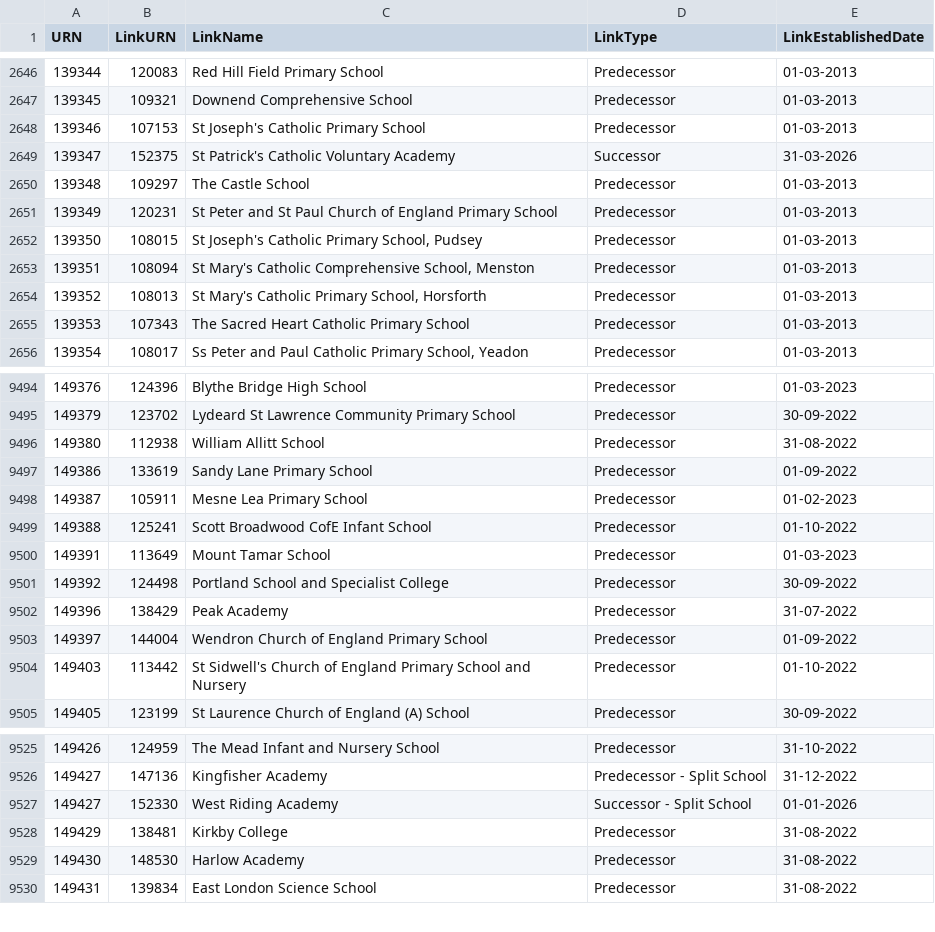
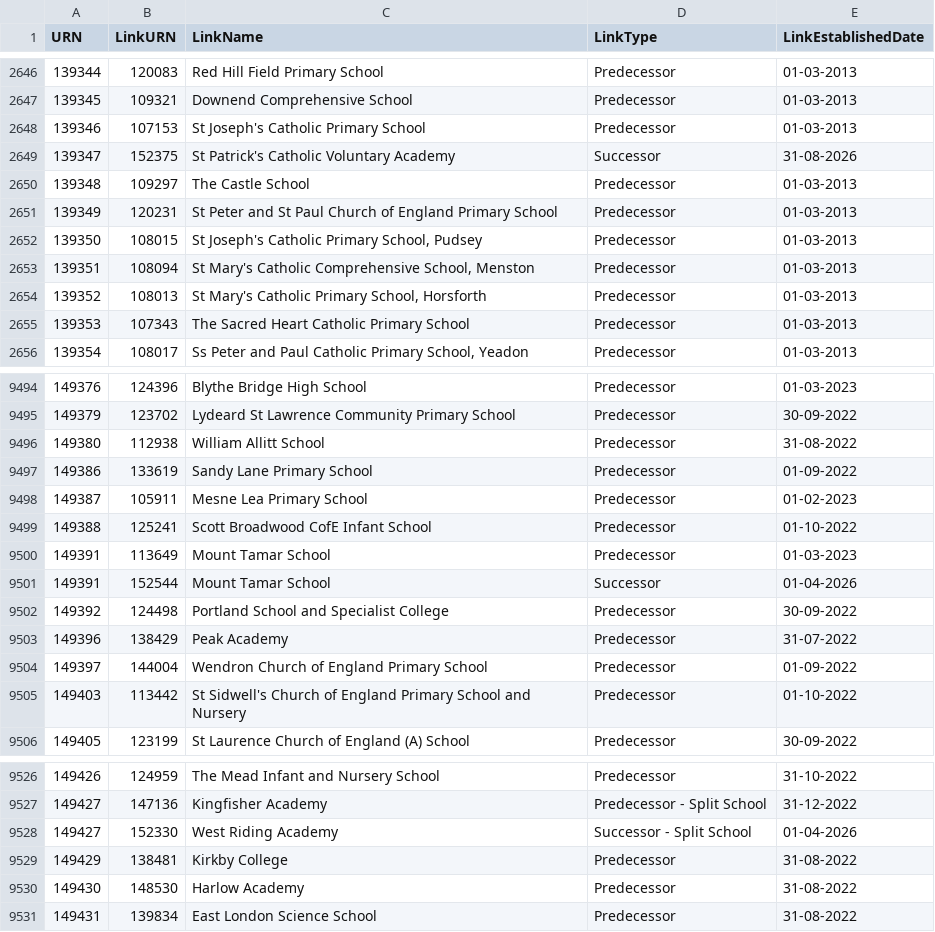
Before and after one commit to RogerHowellDfE/gias-data, a CSV file: data/links_edubaseallacademiesandfree.csv, drawn as a sheet; only a part is shown, gaps mark what is left out.

```diff
--- a/data/links_edubaseallacademiesandfree.csv
+++ b/data/links_edubaseallacademiesandfree.csv
@@ -2648,3 +2648,3 @@
 139346,107153,"St Joseph's Catholic Primary School","Predecessor","01-03-2013"
-139347,152375,"St Patrick's Catholic Voluntary Academy","Successor","31-03-2026"
+139347,152375,"St Patrick's Catholic Voluntary Academy","Successor","31-08-2026"
 139348,109297,"The Castle School","Predecessor","01-03-2013"
@@ -9500,2 +9500,3 @@
 149391,113649,"Mount Tamar School","Predecessor","01-03-2023"
+149391,152544,"Mount Tamar School","Successor","01-04-2026"
 149392,124498,"Portland School and Specialist College","Predecessor","30-09-2022"
@@ -9526,3 +9527,3 @@
 149427,147136,"Kingfisher Academy","Predecessor - Split School","31-12-2022"
-149427,152330,"West Riding Academy","Successor - Split School","01-01-2026"
+149427,152330,"West Riding Academy","Successor - Split School","01-04-2026"
 149429,138481,"Kirkby College","Predecessor","31-08-2022"
```
Also changed, not shown: data/edubaseallchildrencentre.csv, 3 other files.
